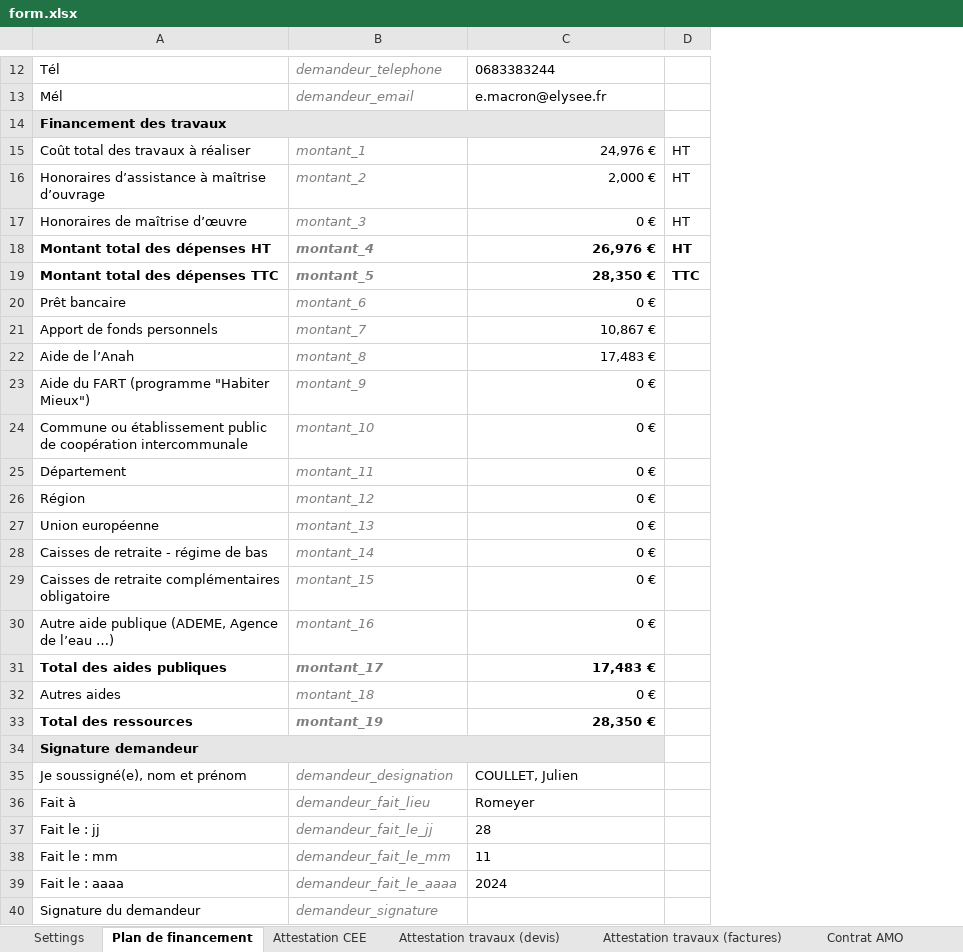
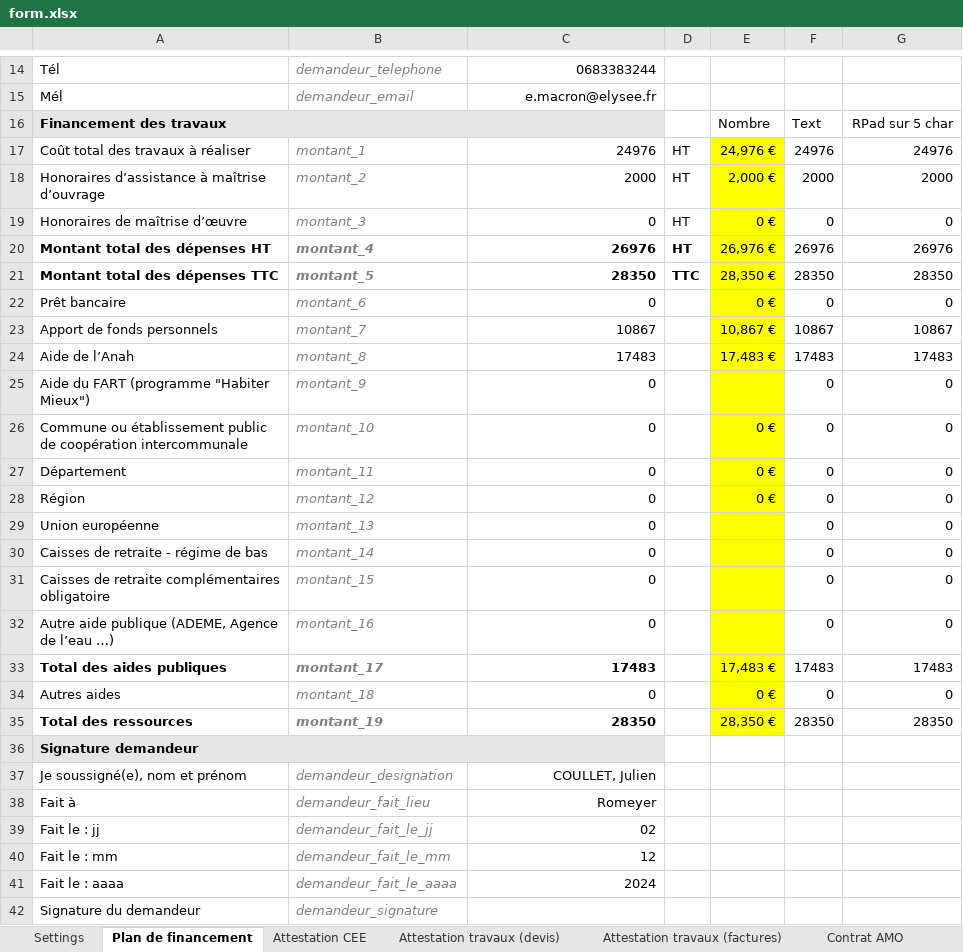
Before and after one commit to ZYME-dev/mar-toolbox, an Excel workbook: assets/form.xlsx, sheet Plan de financement, drawn as a sheet; only a part is shown, gaps mark what is left out; values as stored, in another font and other column widths than the file's, no borders; addresses are those after the commit; the diff covers the shown part only; the diff names each change by its address in the sheet, - before the commit and + after, or states it on an @@ line.

```diff
--- a/assets/form.xlsx (sheet Plan de financement)
+++ b/assets/form.xlsx (sheet Plan de financement)
+column E, rows 16-35: Nombre | 24,976 € | 2,000 € | 0 € | 26,976 € | 28,350 € | 0 € | 10,867 € | 17,483 € |  | 0 € | 0 € | 0 € |  |  |  |  | 17,483 € | 0 € | 28,350 €
+column F, rows 16-35: Text | 24976 | 2000 | 0 | 26976 | 28350 | 0 | 10867 | 17483 | 0 | 0 | 0 | 0 | 0 | 0 | 0 | 0 | 17483 | 0 | 28350
+column G, rows 16-35: RPad sur 5 char | 24976 | 2000 | 0 | 26976 | 28350 | 0 | 10867 | 17483 | 0 | 0 | 0 | 0 | 0 | 0 | 0 | 0 | 17483 | 0 | 28350
-C14:C15 alignment: left
+C14:C15 alignment: right
-C17: 24,976 €
+C17: 24976
-C18: 2,000 €
+C18: 2000
-C19: 0 €
+C19: 0
-C20: 26,976 €
+C20: 26976
-C21: 28,350 €
+C21: 28350
-C22: 0 €
+C22: 0
-C23: 10,867 €
+C23: 10867
-C24: 17,483 €
+C24: 17483
-C25:C32: 0 €
+C25:C32: 0
-C33: 17,483 €
+C33: 17483
-C34: 0 €
+C34: 0
-C35: 28,350 €
+C35: 28350
-C37:C41 alignment: left
+C37:C41 alignment: right
-C39: 28
+C39: 02
-C40: 11
+C40: 12
```
Also changed, not shown: 3 added rows, 1 removed row, 4 edited cells and cell formats elsewhere in this sheet, sheet Settings, sheet Attestation travaux (devis), sheet Attestation travaux (factures), sheet Contrat AMO, sheet Attestation CEE, formulas that keep their value, 22 other files.
